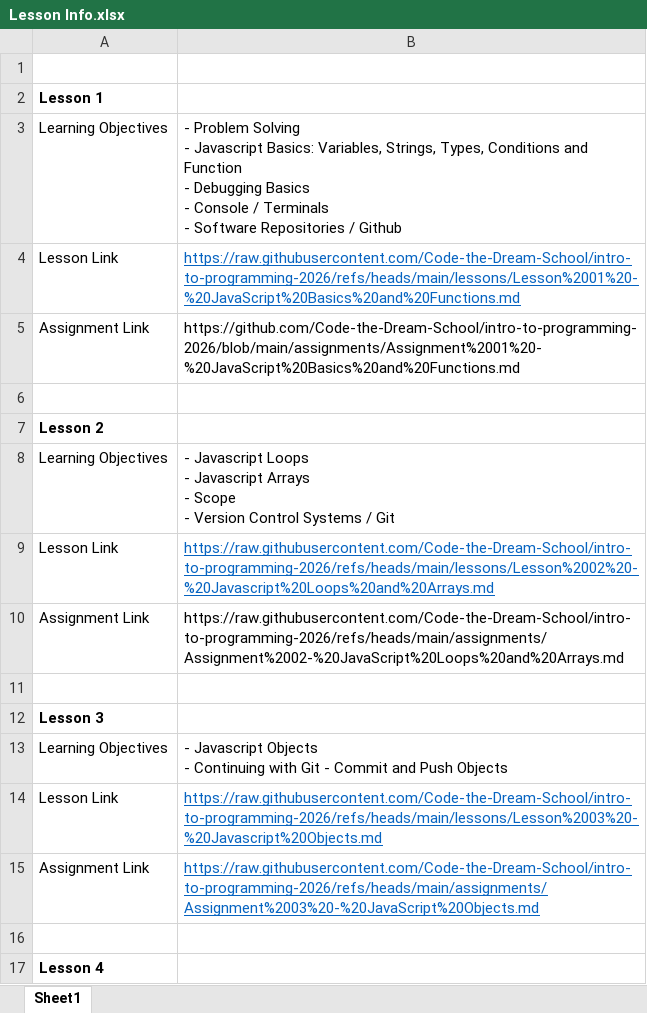
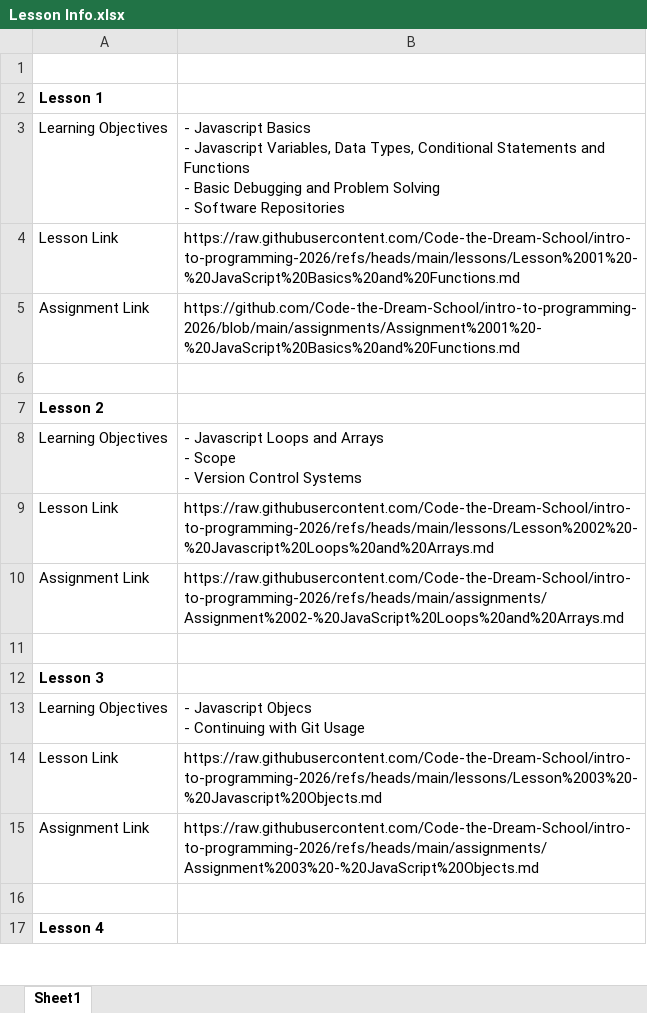
Before and after one commit to mannsn/intro-to-programming-2026, an Excel workbook: Lesson Info.xlsx, sheet Sheet1, drawn as a sheet; only a part is shown; values as stored, in another font and other column widths than the file's, no borders; ↵ is a line break in a cell; the diff covers the shown part only; the diff names each change by its address in the sheet, - before the commit and + after, or states it on an @@ line.

```diff
--- a/Lesson Info.xlsx (sheet Sheet1)
+++ b/Lesson Info.xlsx (sheet Sheet1)
-B3: - Problem Solving ↵ - Javascript Basics: Variables, Strings, Types, Conditions and Function ↵ - Debugging Basics ↵ - Console / Terminals ↵ - Software Repositories / Github
+B3: - Javascript Basics ↵ - Javascript Variables, Data Types, Conditional Statements and Functions ↵ - Basic Debugging and Problem Solving ↵ - Software Repositories
@@ B4 underline: on → off, text colour: #0563C1 → black @@
-B8: …Javascript Loops ↵ - Javascript Arrays ↵ - Scope ↵ - Version Control Systems / Git
+B8: …Javascript Loops and Arrays ↵ - Scope ↵ - Version Control Systems
@@ B9 underline: on → off, text colour: #0563C1 → black @@
-B13: - Javascript Objects ↵ - Continuing with Git - Commit and Push Objects
+B13: - Javascript Objecs ↵ - Continuing with Git Usage
@@ B14:B15 underline: on → off, text colour: #0563C1 → black @@
```
Also changed, not shown: 30 added rows, 4 edited cells and cell formats elsewhere in this sheet.
